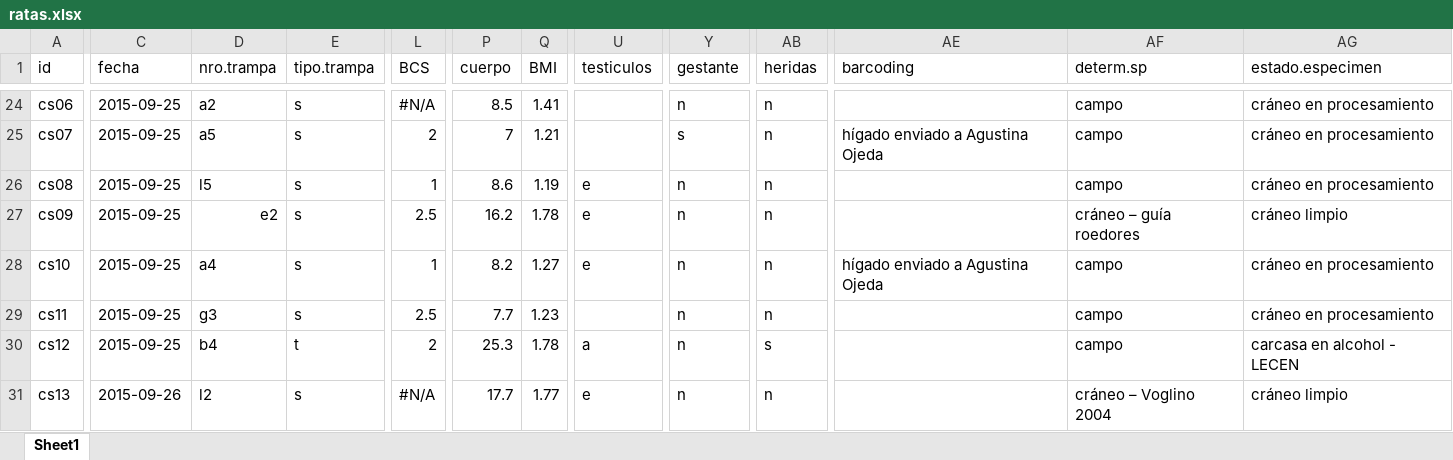
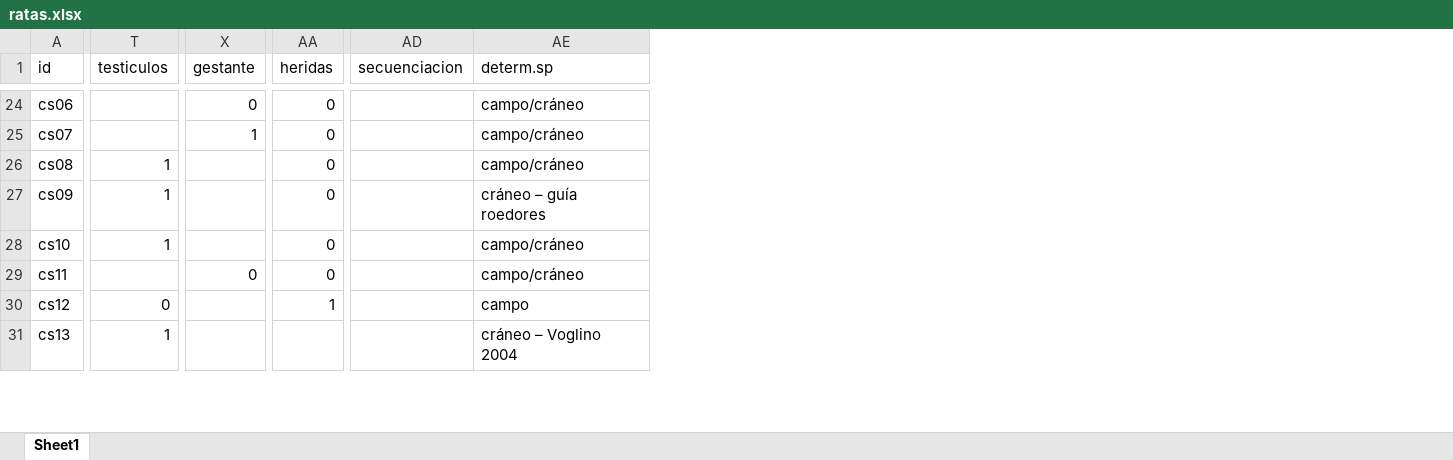
Before and after one commit to issengard/Data, an Excel workbook: ratas.xlsx, sheet Sheet1, drawn as a sheet; only a part is shown, gaps mark what is left out; values as stored, in another font and other column widths than the file's, no cell formats; charts and pictures not drawn; removed rows and columns are numbered as before the commit, all else as after; the diff covers the shown part only; the diff names each change by its address in the sheet, - before the commit and + after, or states it on an @@ line.

```diff
--- a/ratas.xlsx (sheet Sheet1)
+++ b/ratas.xlsx (sheet Sheet1)
@@ column C (fecha) hidden, rows 24-31: 2015-09-25 | 2015-09-25 | 2015-09-25 | 2015-09-25 | 2015-09-25 | 2015-09-25 | 2015-09-25 | 2015-09-26 @@
@@ column D (nro.trampa) hidden, rows 24-31: a2 | a5 | l5 | e2 | a4 | g3 | b4 | l2 @@
@@ column E (tipo.trampa) hidden, rows 24-31: s | s | s | s | s | s | t | s @@
@@ column L (BCS) hidden, rows 24-31: #N/A | 2 | 1 | 2.5 | 1 | 2.5 | 2 | #N/A @@
@@ column P (cuerpo) hidden, rows 24-31: 8.5 | 7 | 8.6 | 16.2 | 8.2 | 7.7 | 25.3 | 17.7 @@
-column Q (BMI), rows 24-31: 1.41 | 1.21 | 1.19 | 1.78 | 1.27 | 1.23 | 1.78 | 1.77
-column AE (barcoding), rows 25-28: hígado enviado a Agustina Ojeda |  |  | hígado enviado a Agustina Ojeda
+column AD (secuenciacion), empty
-column AG (estado.especimen), rows 24-31: cráneo en procesamiento | cráneo en procesamiento | cráneo en procesamiento | cráneo limpio | cráneo en procesamiento | cráneo en procesamiento | carcasa en alcohol - LECEN | cráneo limpio
-X24 (gestante): n
+X24 (gestante): 0
-AA24:AA29 (heridas): n
+AA24:AA29 (heridas): 0
-AE24:AE26 (determ.sp): campo
+AE24:AE26 (determ.sp): campo/cráneo
-X25 (gestante): s
+X25 (gestante): 1
-T26:T28 (testiculos): e
+T26:T28 (testiculos): 1
-X26:X28 (gestante): n
+X26:X28 (gestante): (empty)
-AE28:AE29 (determ.sp): campo
+AE28:AE29 (determ.sp): campo/cráneo
-X29 (gestante): n
+X29 (gestante): 0
-T30 (testiculos): a
+T30 (testiculos): 0
-X30:X31 (gestante): n
+X30:X31 (gestante): (empty)
-AA30 (heridas): s
+AA30 (heridas): 1
-T31 (testiculos): e
+T31 (testiculos): 1
-AA31 (heridas): n
+AA31 (heridas): (empty)
```
Also changed, not shown: 52 removed rows, 12 added columns and 320 edited cells elsewhere in this sheet, cell formats, hidden cells, 1 other file.
